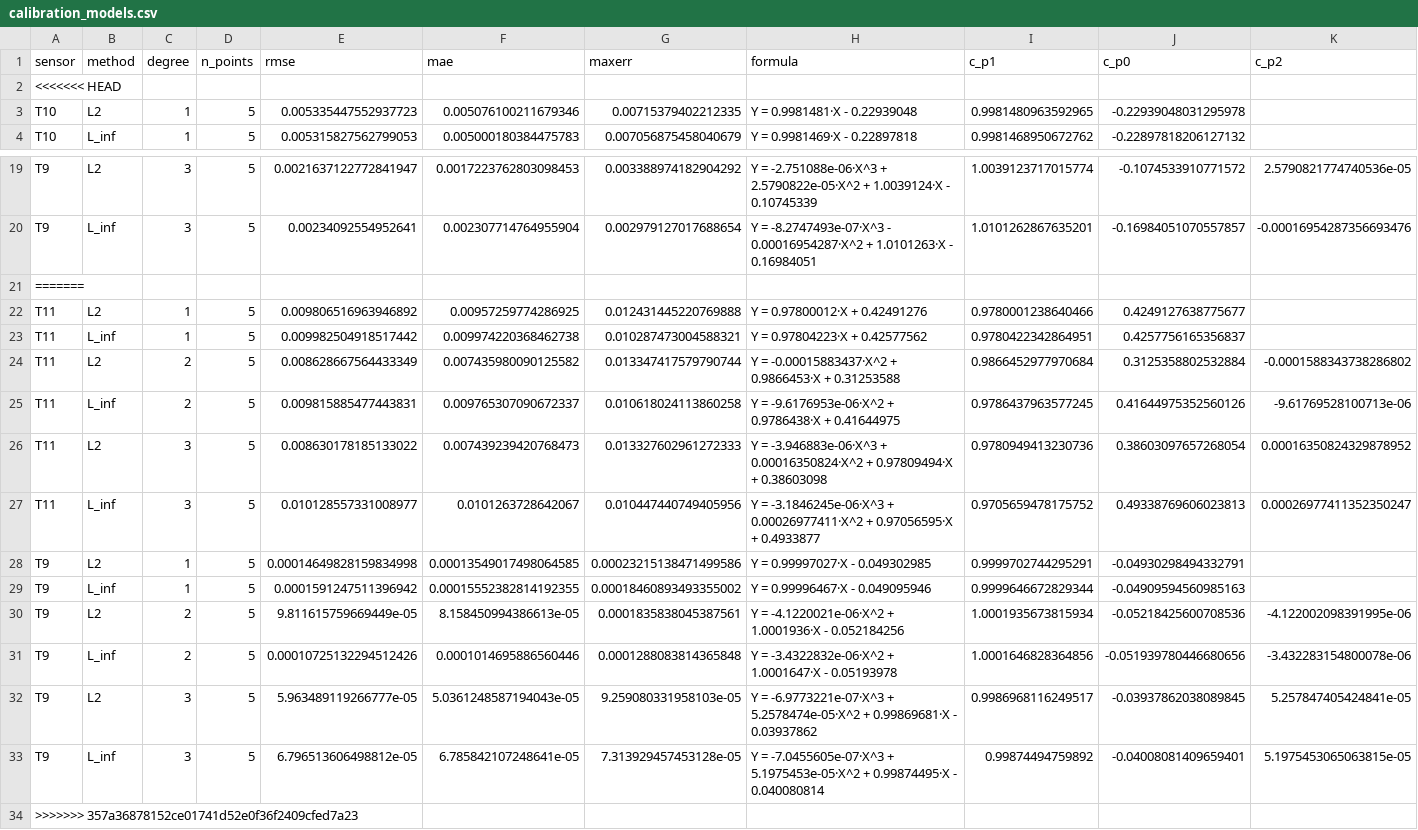
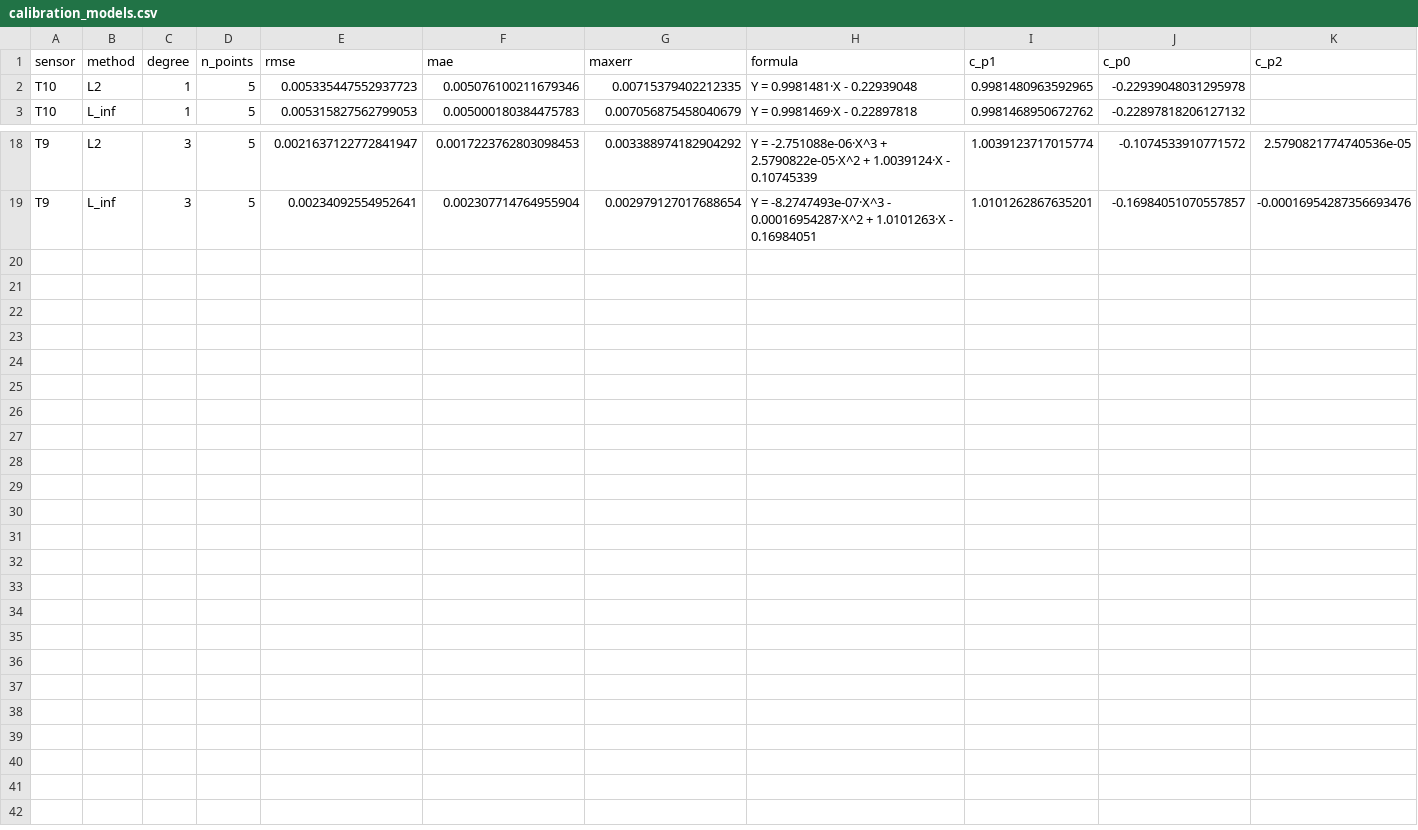
Before and after one commit to AlexFedotovComputing/sensor_calibration, a CSV file: calibration_models.csv, drawn as a sheet; only a part is shown, gaps mark what is left out; rows hold the shown columns only; the diff names each change by its address in the sheet, - before the commit and + after, or states it on an @@ line.

```diff
--- a/calibration_models.csv
+++ b/calibration_models.csv
-row 2: <<<<<<< HEAD
-row 21: =======
-row 22: T11 | L2 | 1 | 5 | 0.009806516963946892 | 0.00957259774286925 | 0.012431445220769888 | Y = 0.97800012·X + 0.42491276 | 0.9780001238640466 | 0.4249127638775677
-row 23: T11 | L_inf | 1 | 5 | 0.009982504918517442 | 0.009974220368462738 | 0.010287473004588321 | Y = 0.97804223·X + 0.42577562 | 0.9780422342864951 | 0.4257756165356837
-row 24: T11 | L2 | 2 | 5 | 0.008628667564433349 | 0.007435980090125582 | 0.013347417579790744 | Y = -0.00015883437·X^2 + 0.9866453·X + 0.31253588 | 0.9866452977970684 | 0.3125358802532884 | -0.0001588343738286802
-row 25: T11 | L_inf | 2 | 5 | 0.009815885477443831 | 0.009765307090672337 | 0.010618024113860258 | Y = -9.6176953e-06·X^2 + 0.9786438·X + 0.41644975 | 0.9786437963577245 | 0.41644975352560126 | -9.61769528100713e-06
-row 26: T11 | L2 | 3 | 5 | 0.008630178185133022 | 0.007439239420768473 | 0.013327602961272333 | Y = -3.946883e-06·X^3 + 0.00016350824·X^2 + 0.97809494·X + 0.38603098 | 0.9780949413230736 | 0.38603097657268054 | 0.00016350824329878952
-row 27: T11 | L_inf | 3 | 5 | 0.010128557331008977 | 0.0101263728642067 | 0.010447440749405956 | Y = -3.1846245e-06·X^3 + 0.00026977411·X^2 + 0.97056595·X + 0.4933877 | 0.9705659478175752 | 0.49338769606023813 | 0.00026977411352350247
-row 28: T9 | L2 | 1 | 5 | 0.00014649828159834998 | 0.00013549017498064585 | 0.00023215138471499586 | Y = 0.99997027·X - 0.049302985 | 0.9999702744295291 | -0.04930298494332791
-row 29: T9 | L_inf | 1 | 5 | 0.0001591247511396942 | 0.00015552382814192355 | 0.00018460893493355002 | Y = 0.99996467·X - 0.049095946 | 0.9999646672829344 | -0.04909594560985163
-row 30: T9 | L2 | 2 | 5 | 9.811615759669449e-05 | 8.158450994386613e-05 | 0.0001835838045387561 | Y = -4.1220021e-06·X^2 + 1.0001936·X - 0.052184256 | 1.0001935673815934 | -0.05218425600708536 | -4.122002098391995e-06
-row 31: T9 | L_inf | 2 | 5 | 0.00010725132294512426 | 0.0001014695886560446 | 0.0001288083814365848 | Y = -3.4322832e-06·X^2 + 1.0001647·X - 0.05193978 | 1.0001646828364856 | -0.051939780446680656 | -3.432283154800078e-06
-row 32: T9 | L2 | 3 | 5 | 5.963489119266777e-05 | 5.0361248587194043e-05 | 9.259080331958103e-05 | Y = -6.9773221e-07·X^3 + 5.2578474e-05·X^2 + 0.99869681·X - 0.03937862 | 0.9986968116249517 | -0.03937862038089845 | 5.257847405424841e-05
-row 33: T9 | L_inf | 3 | 5 | 6.796513606498812e-05 | 6.785842107248641e-05 | 7.313929457453128e-05 | Y = -7.0455605e-07·X^3 + 5.1975453e-05·X^2 + 0.99874495·X - 0.040080814 | 0.99874494759892 | -0.04008081409659401 | 5.1975453065063815e-05
-row 34: >>>>>>> 357a36878152ce01741d52e0f36f2409cfed7a23
```
Also changed, not shown: 1 other file.
